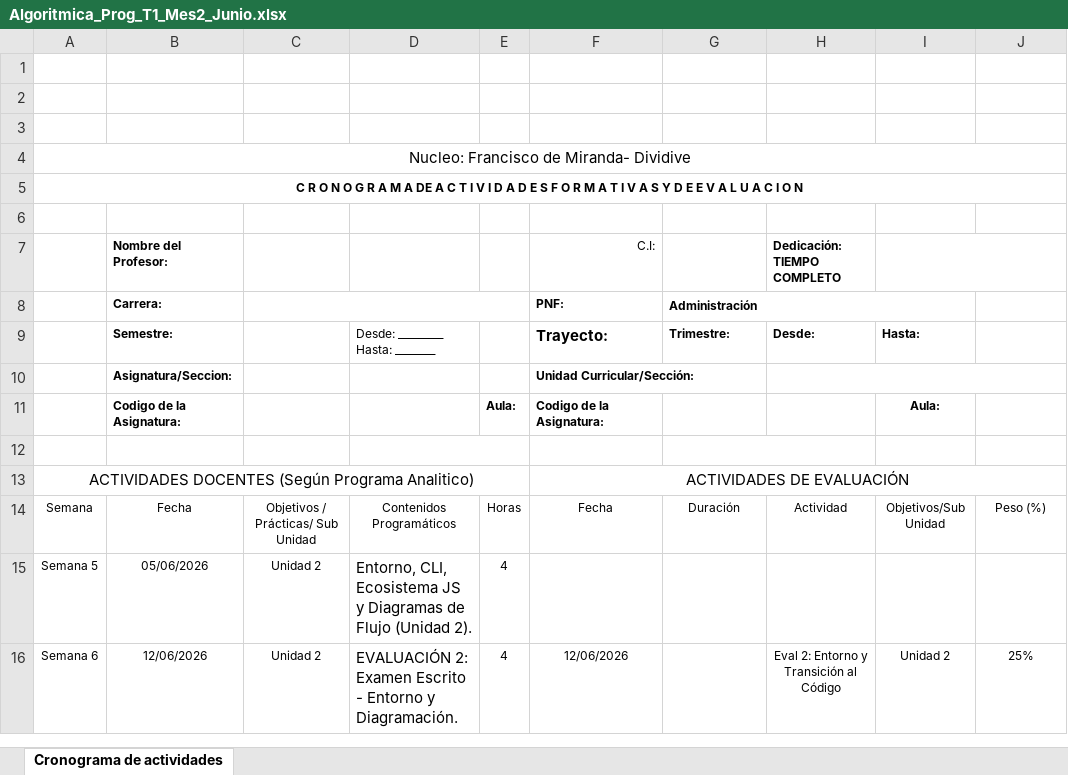
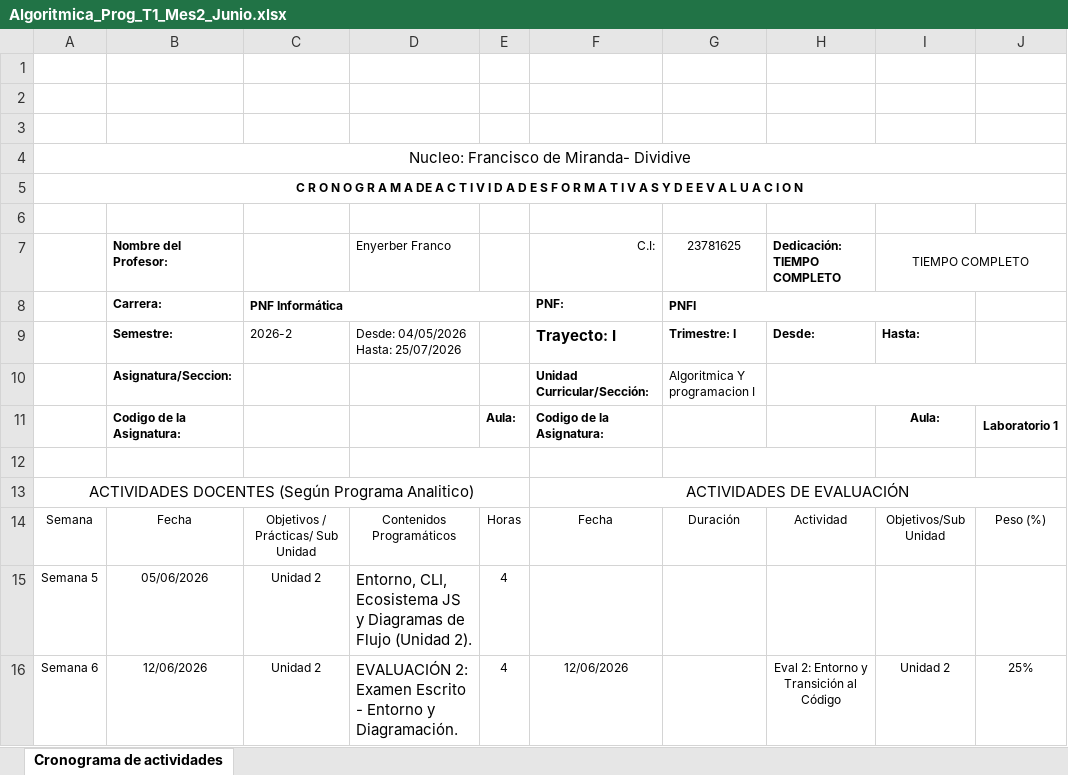
Before and after one commit to ever23/ContenidoProgramaticoUptt, an Excel workbook: cronograma/Mayo_Julio_2026/Algoritmica_Prog_T1_Mes2_Junio.xlsx, sheet Cronograma de actividades, drawn as a sheet; only a part is shown; values as stored, in another font and other column widths than the file's, no borders; charts and pictures not drawn; the diff names each change by its address in the sheet, - before the commit and + after, or states it on an @@ line.

Commit message:
feat: implement MCP server with automated Excel template filling and documentation for UPTT plan generation.

```diff
--- a/cronograma/Mayo_Julio_2026/Algoritmica_Prog_T1_Mes2_Junio.xlsx (sheet Cronograma de actividades)
+++ b/cronograma/Mayo_Julio_2026/Algoritmica_Prog_T1_Mes2_Junio.xlsx (sheet Cronograma de actividades)
-D7: (empty)
+D7: Enyerber Franco
-G7: (empty)
+G7: 23781625
-I7: (empty)
+I7: TIEMPO COMPLETO
-C8: (empty)
+C8: PNF Informática
-G8 (23781625): Administración
+G8 (23781625): PNFI
-C9: (empty)
+C9: 2026-2
-D9 (Enyerber Franco): Desde: _________ Hasta: ________
+D9 (Enyerber Franco): Desde: 04/05/2026 Hasta: 25/07/2026
-F9 (C.I:): Trayecto:
+F9 (C.I:): Trayecto: I
-G9 (23781625): Trimestre:
+G9 (23781625): Trimestre: I
-G10 (23781625): (empty)
+G10 (23781625): Algoritmica Y programacion I
-J11: (empty)
+J11: Laboratorio 1
```
Also changed, not shown: cronograma/Mayo_Julio_2026/Algoritmica_Prog_T1_Mes1_Mayo.xlsx, cronograma/Mayo_Julio_2026/Algoritmica_Prog_T1_Mes3_Julio.xlsx, 15 other files.
